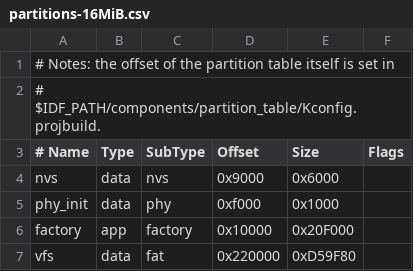
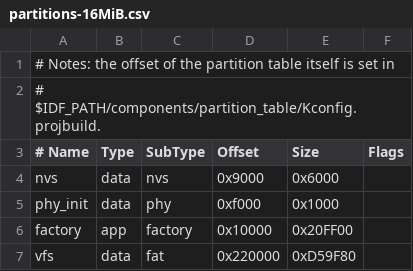
Before and after one commit to insighio/micropython, a CSV file: ports/esp32/partitions-16MiB.csv, drawn as a sheet.

Commit message:
align all partition configurations with increased factory partition

```diff
--- a/ports/esp32/partitions-16MiB.csv
+++ b/ports/esp32/partitions-16MiB.csv
@@ -5,3 +5,3 @@ nvs,      data, nvs,     0x9000,  0x6000,
 phy_init, data, phy,     0xf000,  0x1000,
-factory,  app,  factory, 0x10000, 0x20F000,
+factory,  app,  factory, 0x10000, 0x20FF00,
 vfs,      data, fat,     0x220000, 0xD59F80,
```
Also changed, not shown: ports/esp32/partitions-4MiB.csv, 1 other file.
